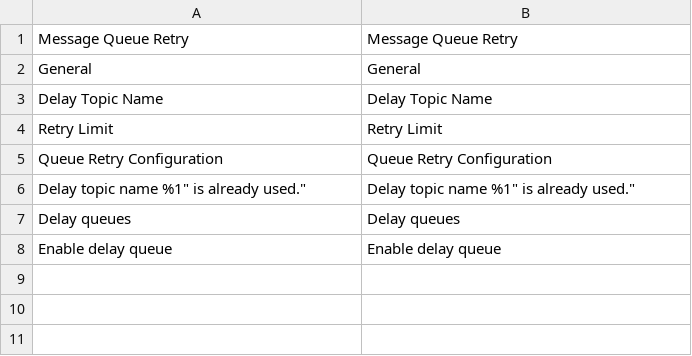
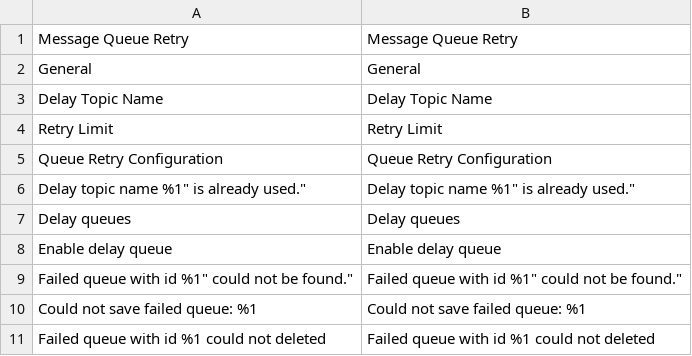
Before and after one commit to cristiano-pacheco/magento244, a CSV file: app/code/RunAsRoot/MessageQueueRetry/i18n/en_US.csv, drawn as a sheet; the diff names each change by its address in the sheet, - before the commit and + after, or states it on an @@ line.

Commit message:
translation

```diff
--- a/app/code/RunAsRoot/MessageQueueRetry/i18n/en_US.csv
+++ b/app/code/RunAsRoot/MessageQueueRetry/i18n/en_US.csv
+row 9: Failed queue with id %1" could not be found." | Failed queue with id %1" could not be found."
+row 10: Could not save failed queue: %1 | Could not save failed queue: %1
+row 11: Failed queue with id %1 could not deleted | Failed queue with id %1 could not deleted
```
